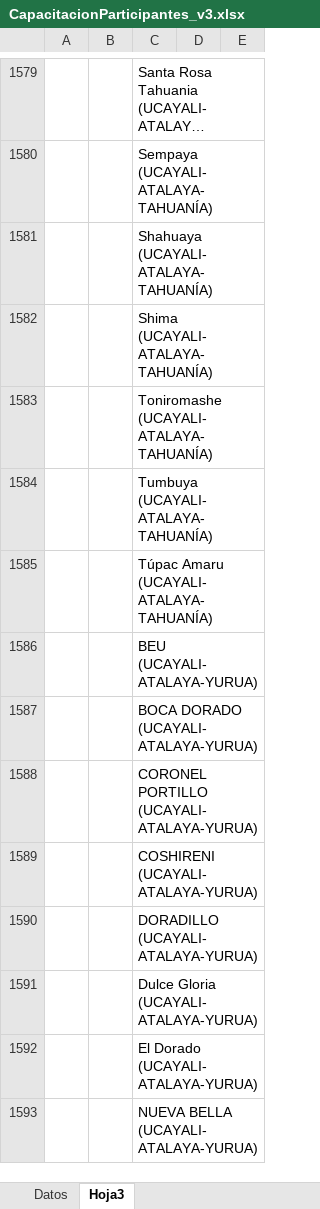
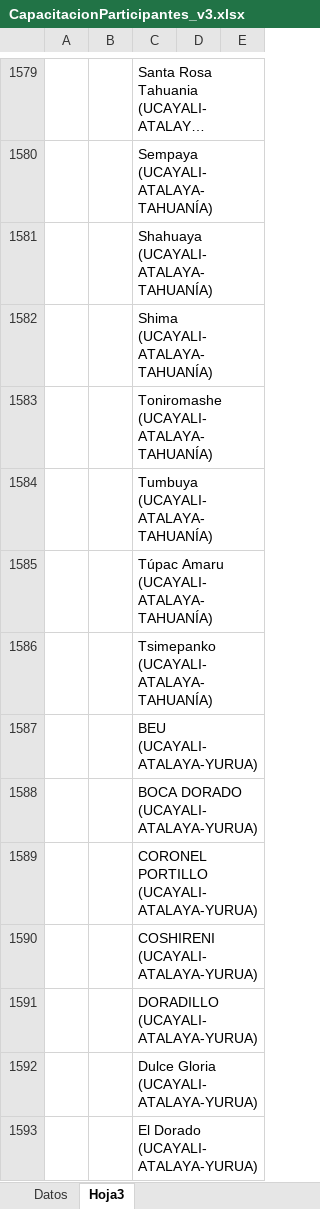
Before and after one commit to HHuamaniH/Practica_2, an Excel workbook: SIGOFCv3/Archivos/Plantilla/CapacitacionParticipantes_v3.xlsx, sheet Hoja3, drawn as a sheet; only a part is shown, gaps mark what is left out; the shorter side is filled out with more unchanged rows; long unchanged cells end in …; values as stored, in another font and other column widths than the file's, no borders; the diff names each change by its address in the sheet, - before the commit and + after, or states it on an @@ line.

Commit message:
Agregar CCNN en plantilla capacitación participantes.

```diff
--- a/SIGOFCv3/Archivos/Plantilla/CapacitacionParticipantes_v3.xlsx (sheet Hoja3)
+++ b/SIGOFCv3/Archivos/Plantilla/CapacitacionParticipantes_v3.xlsx (sheet Hoja3)
+row 1586:  |  | Tsimepanko (UCAYALI-ATALAYA-TAHUANÍA)
```
